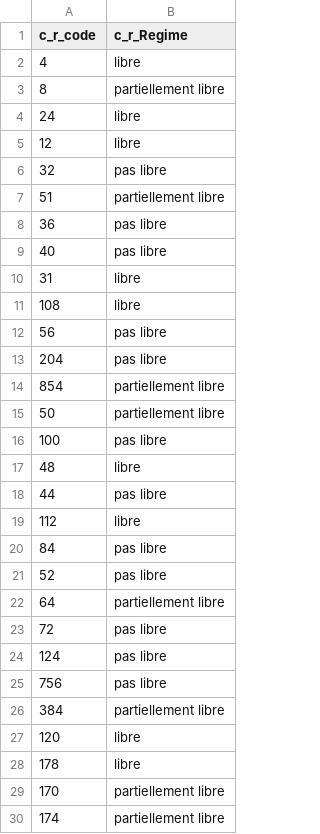
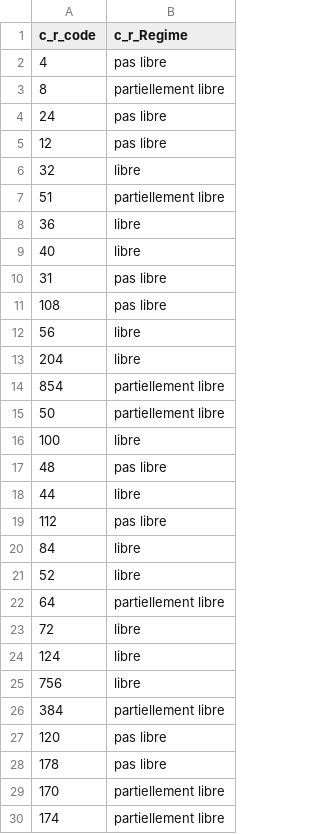
Before and after one commit to Code-name-185/Visulalisation-de-donnees-SP2021, a CSV file: country_regime.csv, drawn as a sheet; only a part is shown; the diff covers the shown part only.

```diff
--- a/country_regime.csv
+++ b/country_regime.csv
@@ -1,29 +1,29 @@
 c_r_code,c_r_Regime
-4,libre
+4,pas libre
 8,partiellement libre
-24,libre
-12,libre
-32,pas libre
+24,pas libre
+12,pas libre
+32,libre
 51,partiellement libre
-36,pas libre
-40,pas libre
-31,libre
-108,libre
-56,pas libre
-204,pas libre
+36,libre
+40,libre
+31,pas libre
+108,pas libre
+56,libre
+204,libre
 854,partiellement libre
 50,partiellement libre
-100,pas libre
-48,libre
-44,pas libre
-112,libre
-84,pas libre
-52,pas libre
+100,libre
+48,pas libre
+44,libre
+112,pas libre
+84,libre
+52,libre
 64,partiellement libre
-72,pas libre
-124,pas libre
-756,pas libre
+72,libre
+124,libre
+756,libre
 384,partiellement libre
-120,libre
-178,libre
+120,pas libre
+178,pas libre
 170,partiellement libre
```
Also changed, not shown: 73 edited cells elsewhere in this file, 1 other file.
